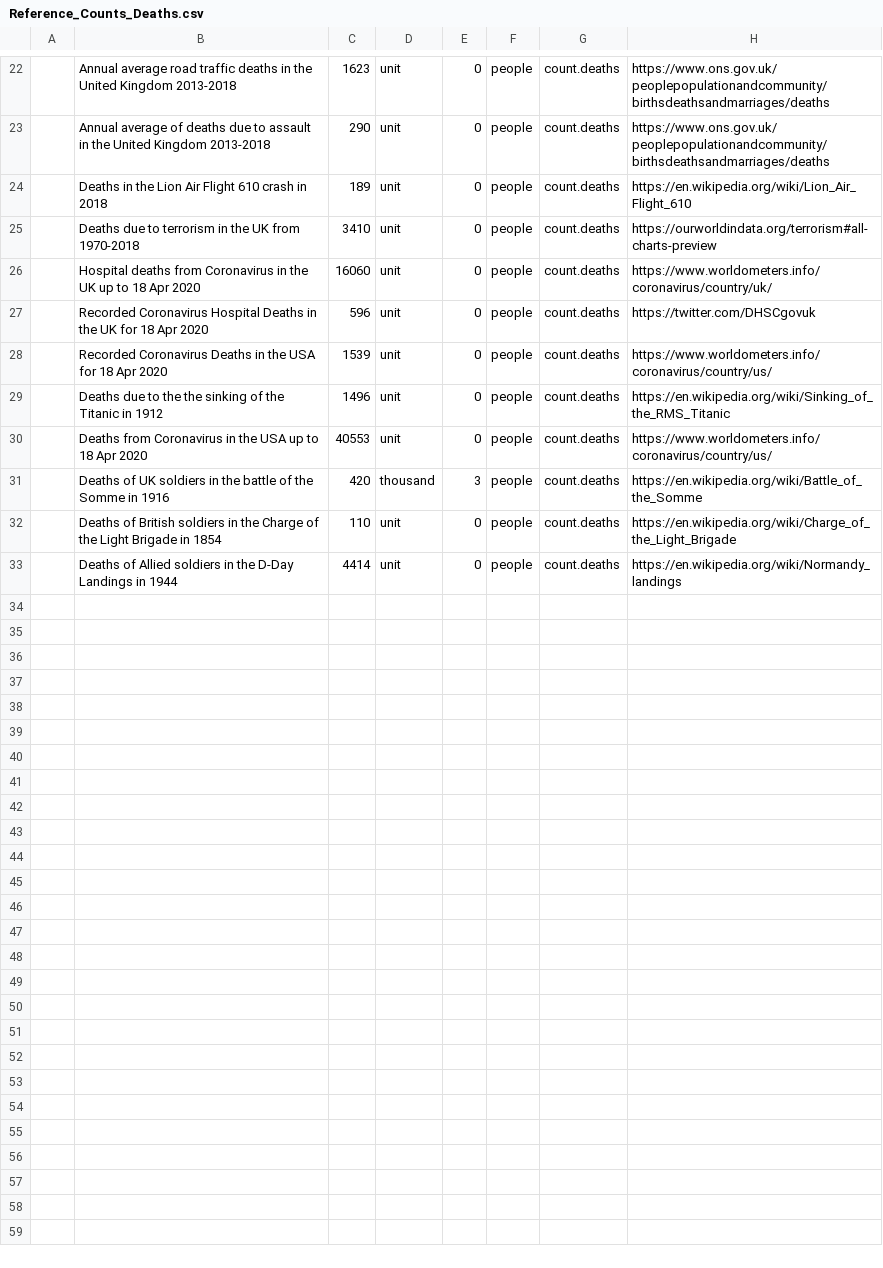
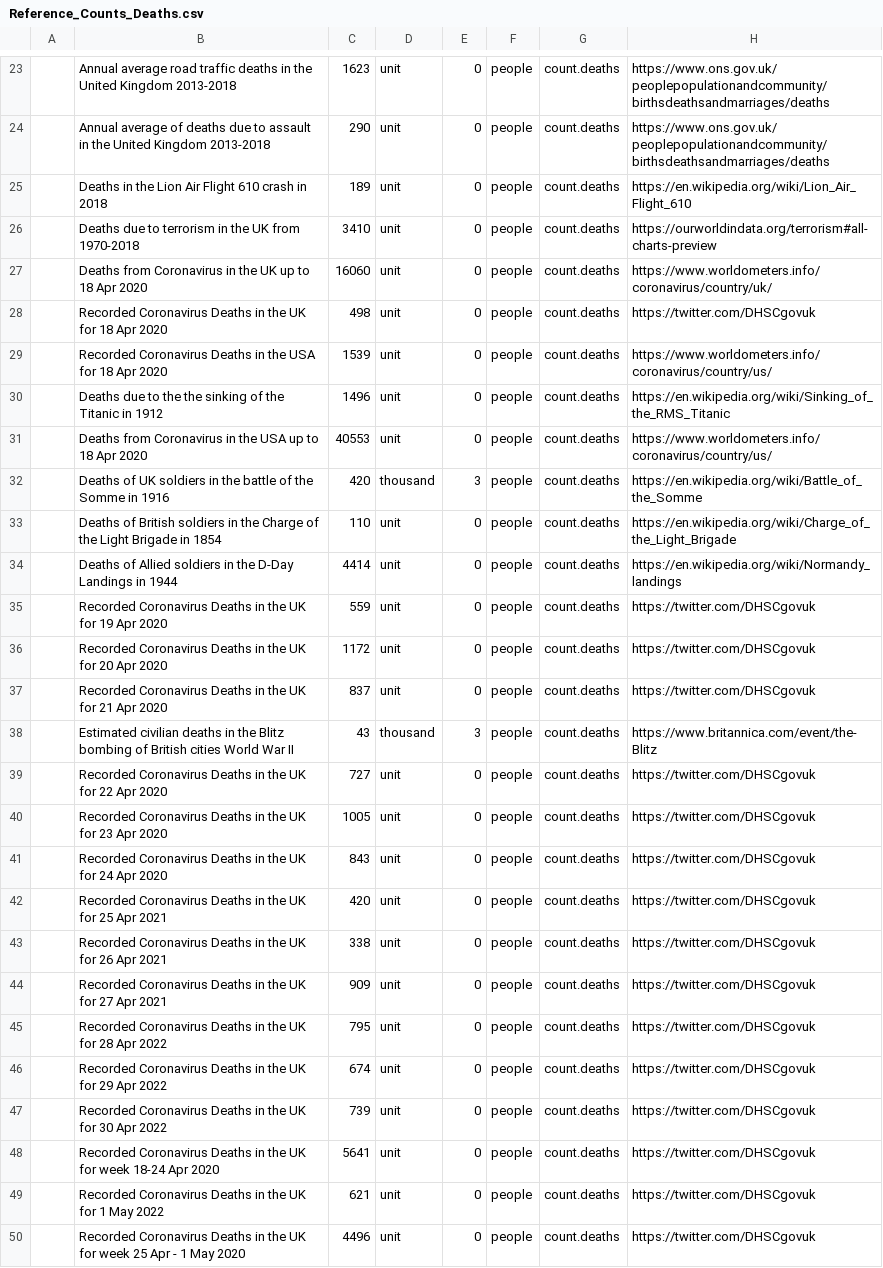
Before and after one commit to andrewcaelliott/my-first-blog, a CSV file: blog/data/Reference_Counts_Deaths.csv, drawn as a sheet; only a part is shown, gaps mark what is left out; the diff covers the shown part only.

Commit message:
#more deaths

```diff
--- a/blog/data/Reference_Counts_Deaths.csv
+++ b/blog/data/Reference_Counts_Deaths.csv
@@ -25,4 +26,4 @@
 ,Deaths due to terrorism in the UK from 1970-2018,3410,unit,0,people,count.deaths,https://ourworldindata.org/terrorism#all-charts-preview
-,Hospital deaths from Coronavirus in the UK up to 18 Apr 2020,16060,unit,0,people,count.deaths,https://www.worldometers.info/coronavirus/country/uk/
-,Recorded Coronavirus Hospital Deaths in the UK for 18 Apr 2020,596,unit,0,people,count.deaths,https://twitter.com/DHSCgovuk
+,Deaths from Coronavirus in the UK up to 18 Apr 2020,16060,unit,0,people,count.deaths,https://www.worldometers.info/coronavirus/country/uk/
+,Recorded Coronavirus Deaths in the UK for 18 Apr 2020,498,unit,0,people,count.deaths,https://twitter.com/DHSCgovuk
 ,Recorded Coronavirus Deaths in the USA for 18 Apr 2020,1539,unit,0,people,count.deaths,https://www.worldometers.info/coronavirus/country/us/
@@ -33 +34,17 @@
 ,Deaths of Allied soldiers in the D-Day Landings in 1944,4414,unit,0,people,count.deaths,https://en.wikipedia.org/wiki/Normandy_landings
+,Recorded Coronavirus Deaths in the UK for 19 Apr 2020,559,unit,0,people,count.deaths,https://twitter.com/DHSCgovuk
+,Recorded Coronavirus Deaths in the UK for 20 Apr 2020,1172,unit,0,people,count.deaths,https://twitter.com/DHSCgovuk
+,Recorded Coronavirus Deaths in the UK for 21 Apr 2020,837,unit,0,people,count.deaths,https://twitter.com/DHSCgovuk
+,Estimated civilian deaths in the Blitz bombing of British cities World War II,43,thousand,3,people,count.deaths,https://www.britannica.com/event/the-Blitz
+,Recorded Coronavirus Deaths in the UK for 22 Apr 2020,727,unit,0,people,count.deaths,https://twitter.com/DHSCgovuk
+,Recorded Coronavirus Deaths in the UK for 23 Apr 2020,1005,unit,0,people,count.deaths,https://twitter.com/DHSCgovuk
+,Recorded Coronavirus Deaths in the UK for 24 Apr 2020,843,unit,0,people,count.deaths,https://twitter.com/DHSCgovuk
+,Recorded Coronavirus Deaths in the UK for 25 Apr 2021,420,unit,0,people,count.deaths,https://twitter.com/DHSCgovuk
+,Recorded Coronavirus Deaths in the UK for 26 Apr 2021,338,unit,0,people,count.deaths,https://twitter.com/DHSCgovuk
+,Recorded Coronavirus Deaths in the UK for 27 Apr 2021,909,unit,0,people,count.deaths,https://twitter.com/DHSCgovuk
+,Recorded Coronavirus Deaths in the UK for 28 Apr 2022,795,unit,0,people,count.deaths,https://twitter.com/DHSCgovuk
+,Recorded Coronavirus Deaths in the UK for 29 Apr 2022,674,unit,0,people,count.deaths,https://twitter.com/DHSCgovuk
+,Recorded Coronavirus Deaths in the UK for 30 Apr 2022,739,unit,0,people,count.deaths,https://twitter.com/DHSCgovuk
+,Recorded Coronavirus Deaths in the UK for week 18-24 Apr 2020,5641,unit,0,people,count.deaths,https://twitter.com/DHSCgovuk
+,Recorded Coronavirus Deaths in the UK for 1 May 2022,621,unit,0,people,count.deaths,https://twitter.com/DHSCgovuk
+,Recorded Coronavirus Deaths in the UK for week 25 Apr - 1 May 2020,4496,unit,0,people,count.deaths,https://twitter.com/DHSCgovuk
```
Also changed, not shown: 1 added row and 38 edited cells elsewhere in this file.
